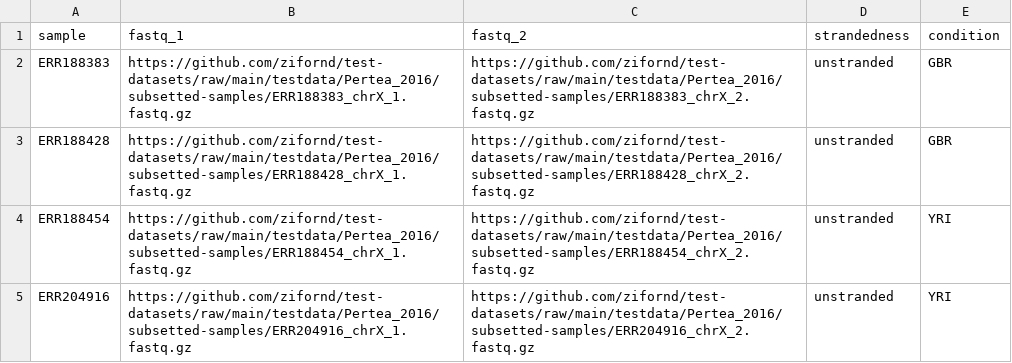
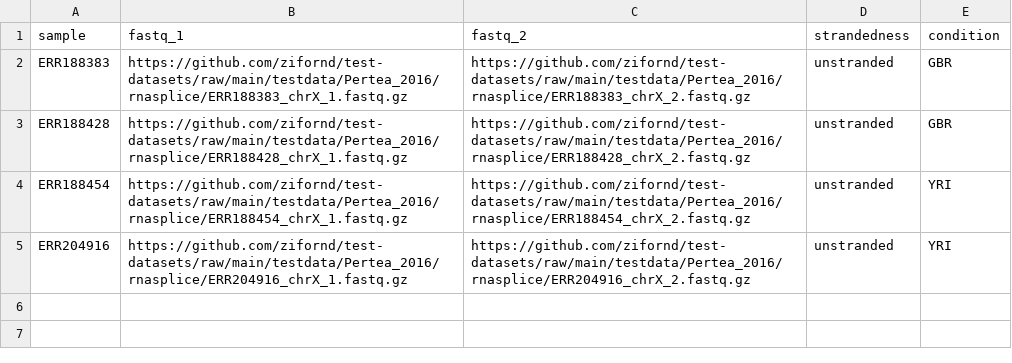
Before and after one commit to zifornd/zifo-test-datasets, a CSV file: samplesheet/rnasplice/samplesheet_test.csv, drawn as a sheet.

Commit message:
Update samplesheet_test.csv

```diff
--- a/samplesheet/rnasplice/samplesheet_test.csv
+++ b/samplesheet/rnasplice/samplesheet_test.csv
@@ -1,5 +1,5 @@
 sample,fastq_1,fastq_2,strandedness,condition
-ERR188383,https://github.com/zifornd/test-datasets/raw/main/testdata/Pertea_2016/subsetted-samples/ERR188383_chrX_1.fastq.gz,https://github.com/zifornd/test-datasets/raw/main/testdata/Pertea_2016/subsetted-samples/ERR188383_chrX_2.fastq.gz,unstranded,GBR
-ERR188428,https://github.com/zifornd/test-datasets/raw/main/testdata/Pertea_2016/subsetted-samples/ERR188428_chrX_1.fastq.gz,https://github.com/zifornd/test-datasets/raw/main/testdata/Pertea_2016/subsetted-samples/ERR188428_chrX_2.fastq.gz,unstranded,GBR
-ERR188454,https://github.com/zifornd/test-datasets/raw/main/testdata/Pertea_2016/subsetted-samples/ERR188454_chrX_1.fastq.gz,https://github.com/zifornd/test-datasets/raw/main/testdata/Pertea_2016/subsetted-samples/ERR188454_chrX_2.fastq.gz,unstranded,YRI
-ERR204916,https://github.com/zifornd/test-datasets/raw/main/testdata/Pertea_2016/subsetted-samples/ERR204916_chrX_1.fastq.gz,https://github.com/zifornd/test-datasets/raw/main/testdata/Pertea_2016/subsetted-samples/ERR204916_chrX_2.fastq.gz,unstranded,YRI
+ERR188383,https://github.com/zifornd/test-datasets/raw/main/testdata/Pertea_2016/rnasplice/ERR188383_chrX_1.fastq.gz,https://github.com/zifornd/test-datasets/raw/main/testdata/Pertea_2016/rnasplice/ERR188383_chrX_2.fastq.gz,unstranded,GBR
+ERR188428,https://github.com/zifornd/test-datasets/raw/main/testdata/Pertea_2016/rnasplice/ERR188428_chrX_1.fastq.gz,https://github.com/zifornd/test-datasets/raw/main/testdata/Pertea_2016/rnasplice/ERR188428_chrX_2.fastq.gz,unstranded,GBR
+ERR188454,https://github.com/zifornd/test-datasets/raw/main/testdata/Pertea_2016/rnasplice/ERR188454_chrX_1.fastq.gz,https://github.com/zifornd/test-datasets/raw/main/testdata/Pertea_2016/rnasplice/ERR188454_chrX_2.fastq.gz,unstranded,YRI
+ERR204916,https://github.com/zifornd/test-datasets/raw/main/testdata/Pertea_2016/rnasplice/ERR204916_chrX_1.fastq.gz,https://github.com/zifornd/test-datasets/raw/main/testdata/Pertea_2016/rnasplice/ERR204916_chrX_2.fastq.gz,unstranded,YRI
```
